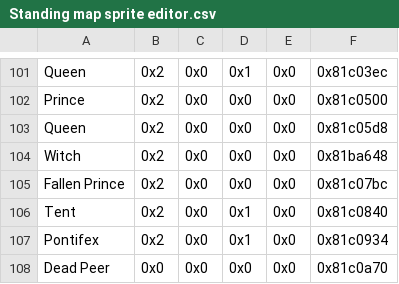
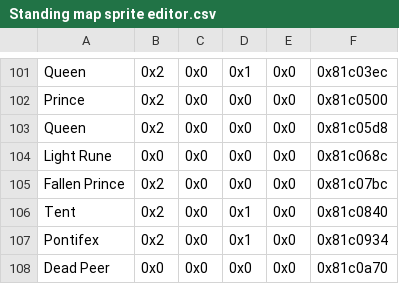
Before and after one commit to FireEmblemUniverse/VBA-Blitz-Tendency, a CSV file: Tables/FE8 Nightmare modules/Map sprite editor/Standing map sprite editor.csv, drawn as a sheet; only a part is shown, gaps mark what is left out.

Commit message:
Fix light runes, fix naught battle palette (finally).

```diff
--- a/Tables/FE8 Nightmare modules/Map sprite editor/Standing map sprite editor.csv
+++ b/Tables/FE8 Nightmare modules/Map sprite editor/Standing map sprite editor.csv
@@ -103,3 +103,3 @@ Prince,0x2,0x0,0x0,0x0,0x81c0500
 Queen,0x2,0x0,0x0,0x0,0x81c05d8
-Witch,0x2,0x0,0x0,0x0,0x81ba648
+Light Rune,0x0,0x0,0x0,0x0,0x81c068c
 Fallen Prince,0x2,0x0,0x0,0x0,0x81c07bc
```
Also changed, not shown: 1 other file.
